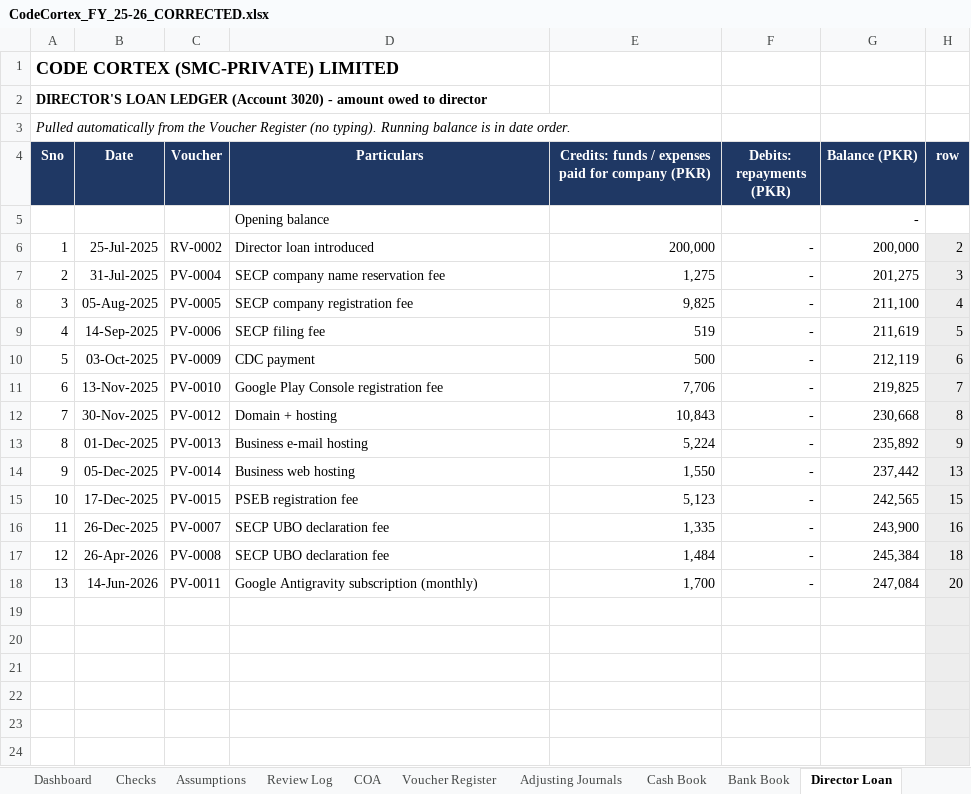
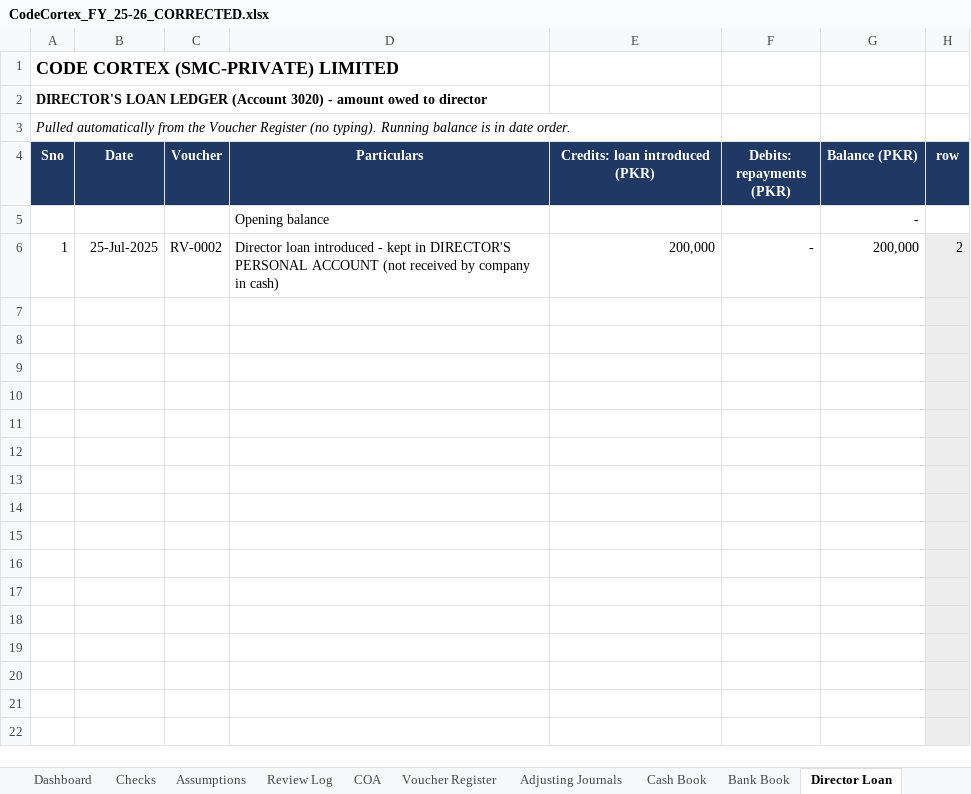
Before and after one commit to CodeCortexDigital/com, an Excel workbook: CodeCortex_FY_25-26_CORRECTED.xlsx, sheet Director Loan, drawn as a sheet; only a part is shown; the shorter side is filled out with more unchanged rows; values as stored, in another font and other column widths than the file's, no borders; removed rows and columns are numbered as before the commit, all else as after; the diff covers the shown part only; the diff names each change by its address in the sheet, - before the commit and + after, or states it on an @@ line.

```diff
--- a/CodeCortex_FY_25-26_CORRECTED.xlsx (sheet Director Loan)
+++ b/CodeCortex_FY_25-26_CORRECTED.xlsx (sheet Director Loan)
-E4: Credits: funds / expenses paid for company (PKR)
+E4: Credits: loan introduced (PKR)
-D6 (Particulars): …loan introduced
+D6 (Particulars): …loan introduced - kept in DIRECTOR'S PERSONAL ACCOUNT (not received by company in cash)
-row 7: 2 | 31-Jul-2025 | PV-0004 | SECP company name reservation fee | 1,275 | - | 201,275 | 3
-row 8: 3 | 05-Aug-2025 | PV-0005 | SECP company registration fee | 9,825 | - | 211,100 | 4
-row 9: 4 | 14-Sep-2025 | PV-0006 | SECP filing fee | 519 | - | 211,619 | 5
-row 10: 5 | 03-Oct-2025 | PV-0009 | CDC payment | 500 | - | 212,119 | 6
-row 11: 6 | 13-Nov-2025 | PV-0010 | Google Play Console registration fee | 7,706 | - | 219,825 | 7
-row 12: 7 | 30-Nov-2025 | PV-0012 | Domain + hosting | 10,843 | - | 230,668 | 8
-row 13: 8 | 01-Dec-2025 | PV-0013 | Business e-mail hosting | 5,224 | - | 235,892 | 9
-row 14: 9 | 05-Dec-2025 | PV-0014 | Business web hosting | 1,550 | - | 237,442 | 13
-row 15: 10 | 17-Dec-2025 | PV-0015 | PSEB registration fee | 5,123 | - | 242,565 | 15
-row 16: 11 | 26-Dec-2025 | PV-0007 | SECP UBO declaration fee | 1,335 | - | 243,900 | 16
-row 17: 12 | 26-Apr-2026 | PV-0008 | SECP UBO declaration fee | 1,484 | - | 245,384 | 18
-row 18: 13 | 14-Jun-2026 | PV-0011 | Google Antigravity subscription (monthly) | 1,700 | - | 247,084 | 20
```
Also changed, not shown: 12 added rows, 2 edited cells and cell formats elsewhere in this sheet, sheet Voucher Register, sheet Cash Book, sheet Trial Balance, sheet Notes, sheet Checks, sheet Cash Flow, 6 more sheets, other sheet tabs, formulas that keep their value.
